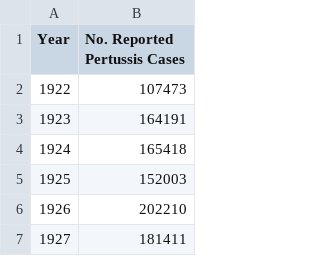
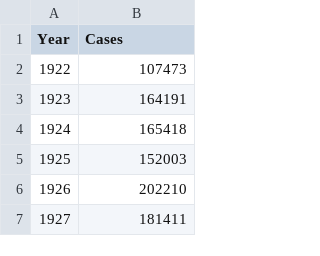
Before and after one commit to veeps/VAX, a CSV file: CDC_PertussisCases.csv, drawn as a sheet; only a part is shown.

Commit message:
Trying to load data from csv

```diff
--- a/CDC_PertussisCases.csv
+++ b/CDC_PertussisCases.csv
@@ -1,2 +1,2 @@
-Year,No. Reported Pertussis Cases
+Year,Cases
 1922,107473
```
Also changed, not shown: 1 other file.
